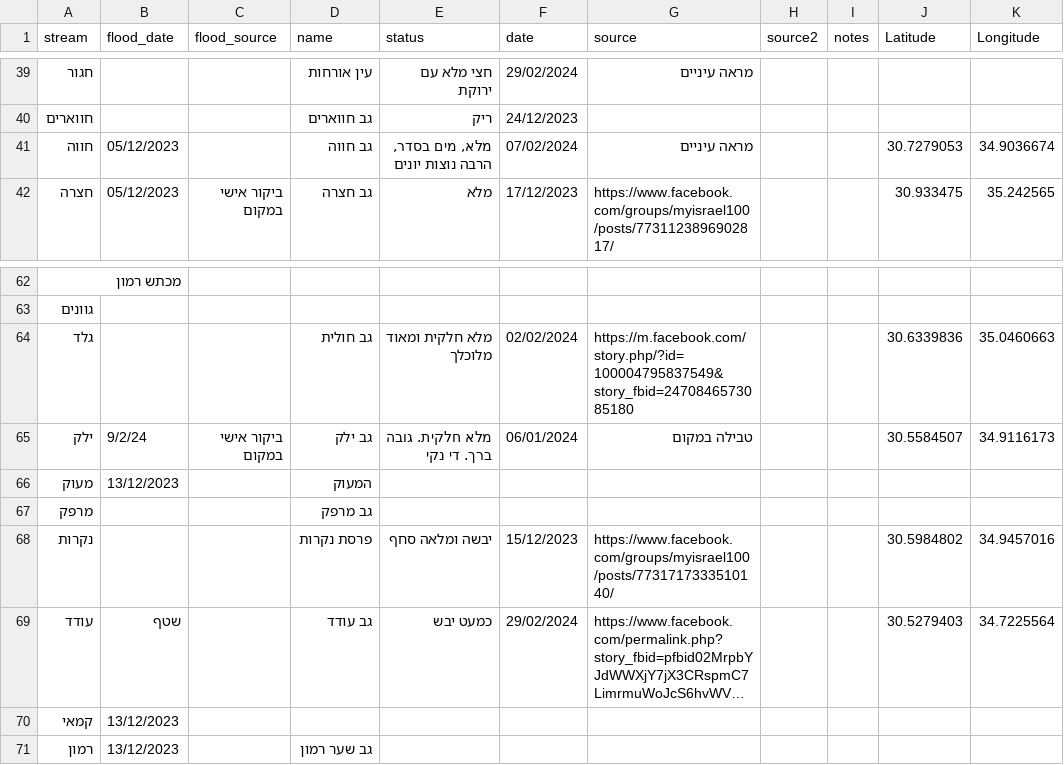
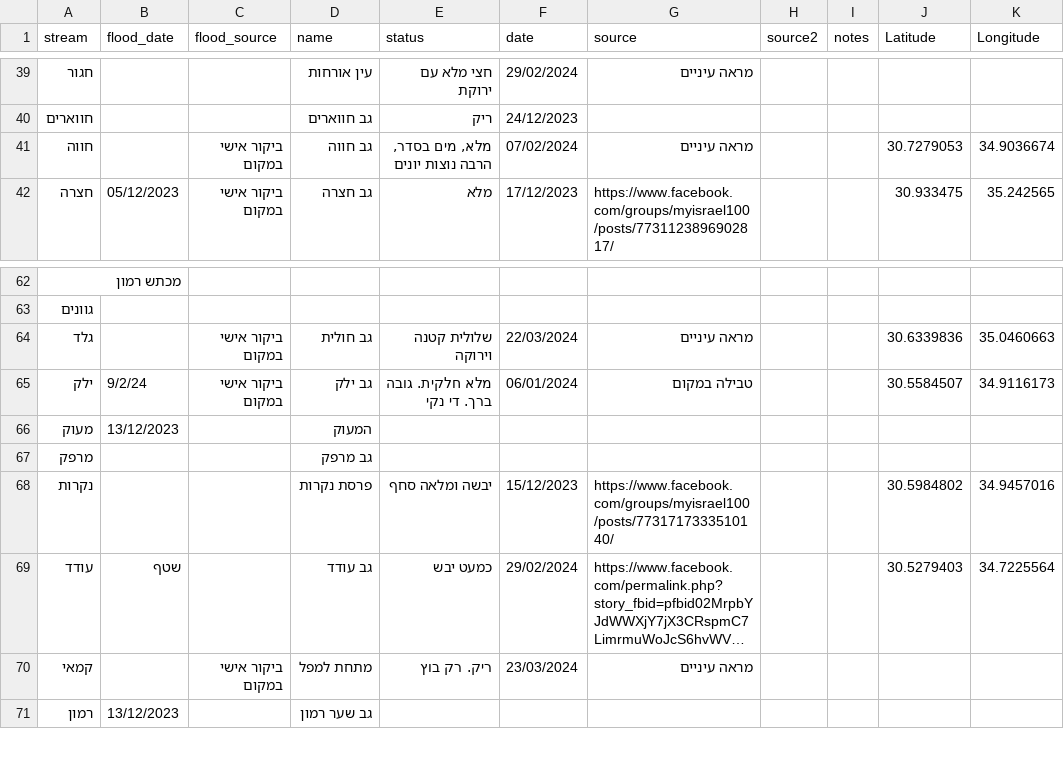
Before and after one commit to amiad/IHMGeoJSONWaterholes, a CSV file: floods.csv, drawn as a sheet; only a part is shown, gaps mark what is left out; long unchanged cells end in …; the diff names each change by its address in the sheet, - before the commit and + after, or states it on an @@ line.

Commit message:
update source.geojson 2024-03-26-22:04

```diff
--- a/floods.csv
+++ b/floods.csv
-B41 (flood_date): 05/12/2023
+B41 (flood_date): (empty)
-C41 (flood_source): (empty)
+C41 (flood_source): ביקור אישי במקום
-C64 (flood_source): (empty)
+C64 (flood_source): ביקור אישי במקום
-E64 (status): מלא חלקית ומאוד מלוכלך
+E64 (status): שלולית קטנה וירוקה
-F64 (date): 02/02/2024
+F64 (date): 22/03/2024
-G64 (source): https://m.facebook.com/story.php/?id=100004795837549&story_fbid=2470846573085180
+G64 (source): מראה עיניים
-B70 (flood_date): 13/12/2023
+B70 (flood_date): (empty)
-C70 (flood_source): (empty)
+C70 (flood_source): ביקור אישי במקום
-D70 (name): (empty)
+D70 (name): מתחת למפל
-E70 (status): (empty)
+E70 (status): ריק. רק בוץ
-F70 (date): (empty)
+F70 (date): 23/03/2024
-G70 (source): (empty)
+G70 (source): מראה עיניים
```
Also changed, not shown: 1 other file.
